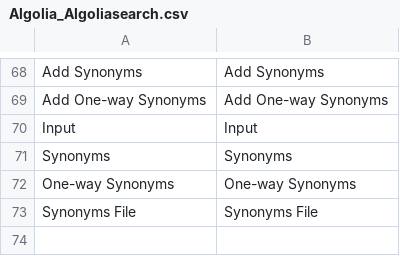
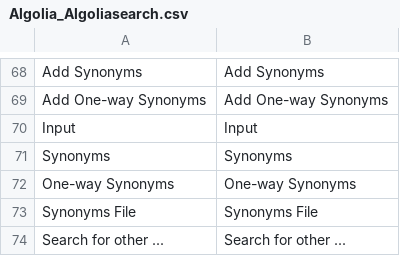
Before and after one commit to algolia/algoliasearch-magento, a CSV file: app/locale/en_US/Algolia_Algoliasearch.csv, drawn as a sheet; only a part is shown, gaps mark what is left out; the diff names each change by its address in the sheet, - before the commit and + after, or states it on an @@ line.

Commit message:
Search for facet values (#1020)

```diff
--- a/app/locale/en_US/Algolia_Algoliasearch.csv
+++ b/app/locale/en_US/Algolia_Algoliasearch.csv
+row 74: Search for other ... | Search for other ...
```
Also changed, not shown: 8 other files.
